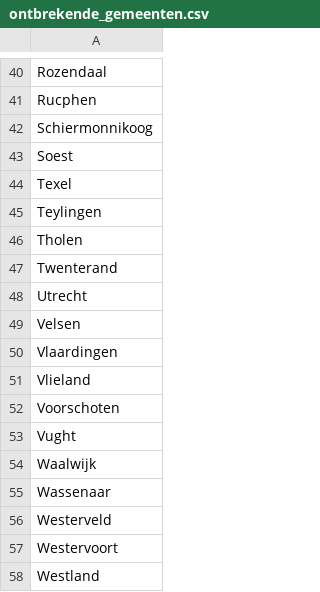
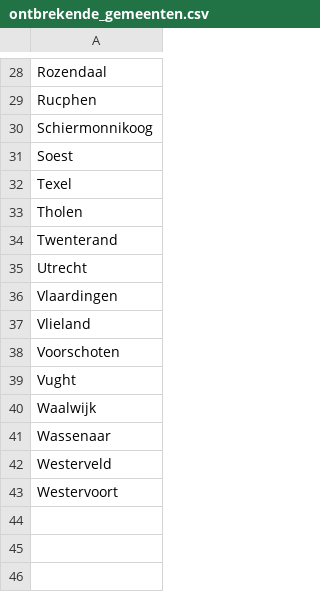
Before and after one commit to Hilbrand/slt, a CSV file: public/gr2026/ontbrekende_gemeenten.csv, drawn as a sheet; only a part is shown, gaps mark what is left out; the diff covers the shown part only.

```diff
--- a/public/gr2026/ontbrekende_gemeenten.csv
+++ b/public/gr2026/ontbrekende_gemeenten.csv
@@ -44,3 +32,2 @@ Soest
 Texel
-Teylingen
 Tholen
@@ -48,3 +35,2 @@ Twenterand
 Utrecht
-Velsen
 Vlaardingen
@@ -57,2 +43 @@ Westerveld
 Westervoort
-Westland
```
Also changed, not shown: 12 removed rows elsewhere in this file, 2 other files.
